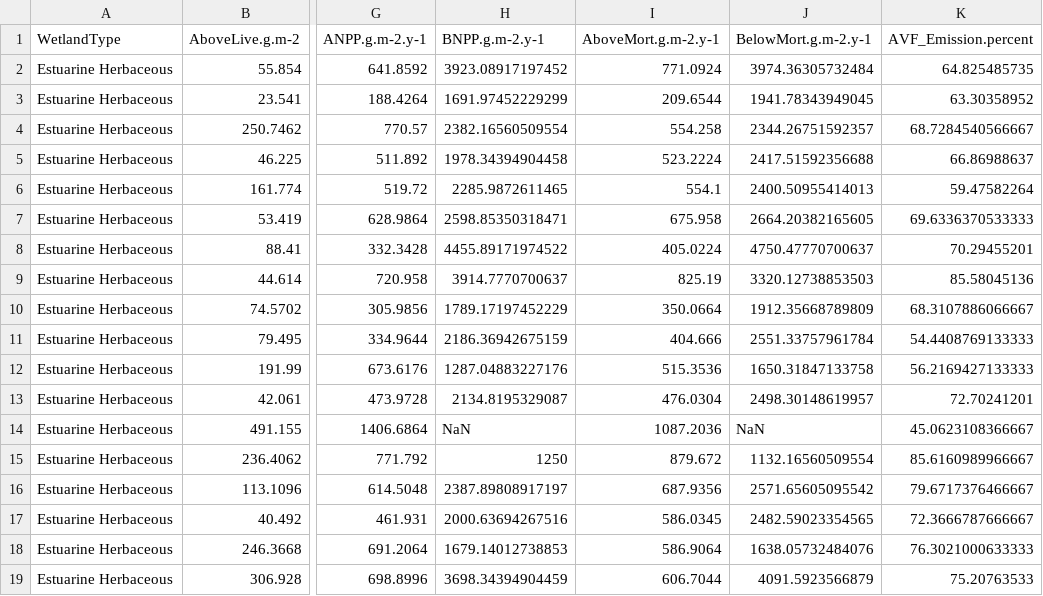
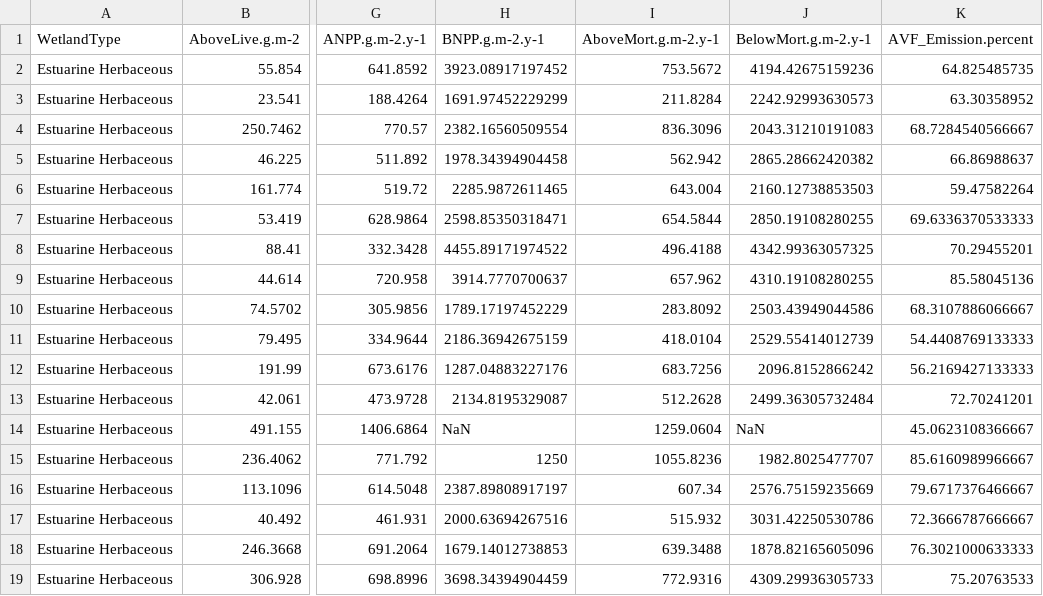
Before and after one commit to ericward/LandCarbonER73, a CSV file: ER73_EstHerb_Stock_Flow_by_Site.csv, drawn as a sheet; only a part is shown, gaps mark what is left out; the diff names each change by its address in the sheet, - before the commit and + after, or states it on an @@ line.

```diff
--- a/ER73_EstHerb_Stock_Flow_by_Site.csv
+++ b/ER73_EstHerb_Stock_Flow_by_Site.csv
-I2 (AboveMort.g.m-2.y-1): 771.0924
+I2 (AboveMort.g.m-2.y-1): 753.5672
-J2 (BelowMort.g.m-2.y-1): 3974.36305732484
+J2 (BelowMort.g.m-2.y-1): 4194.42675159236
-I3 (AboveMort.g.m-2.y-1): 209.6544
+I3 (AboveMort.g.m-2.y-1): 211.8284
-J3 (BelowMort.g.m-2.y-1): 1941.78343949045
+J3 (BelowMort.g.m-2.y-1): 2242.92993630573
-I4 (AboveMort.g.m-2.y-1): 554.258
+I4 (AboveMort.g.m-2.y-1): 836.3096
-J4 (BelowMort.g.m-2.y-1): 2344.26751592357
+J4 (BelowMort.g.m-2.y-1): 2043.31210191083
-I5 (AboveMort.g.m-2.y-1): 523.2224
+I5 (AboveMort.g.m-2.y-1): 562.942
-J5 (BelowMort.g.m-2.y-1): 2417.51592356688
+J5 (BelowMort.g.m-2.y-1): 2865.28662420382
-I6 (AboveMort.g.m-2.y-1): 554.1
+I6 (AboveMort.g.m-2.y-1): 643.004
-J6 (BelowMort.g.m-2.y-1): 2400.50955414013
+J6 (BelowMort.g.m-2.y-1): 2160.12738853503
-I7 (AboveMort.g.m-2.y-1): 675.958
+I7 (AboveMort.g.m-2.y-1): 654.5844
-J7 (BelowMort.g.m-2.y-1): 2664.20382165605
+J7 (BelowMort.g.m-2.y-1): 2850.19108280255
-I8 (AboveMort.g.m-2.y-1): 405.0224
+I8 (AboveMort.g.m-2.y-1): 496.4188
-J8 (BelowMort.g.m-2.y-1): 4750.47770700637
+J8 (BelowMort.g.m-2.y-1): 4342.99363057325
-I9 (AboveMort.g.m-2.y-1): 825.19
+I9 (AboveMort.g.m-2.y-1): 657.962
-J9 (BelowMort.g.m-2.y-1): 3320.12738853503
+J9 (BelowMort.g.m-2.y-1): 4310.19108280255
-I10 (AboveMort.g.m-2.y-1): 350.0664
+I10 (AboveMort.g.m-2.y-1): 283.8092
-J10 (BelowMort.g.m-2.y-1): 1912.35668789809
+J10 (BelowMort.g.m-2.y-1): 2503.43949044586
-I11 (AboveMort.g.m-2.y-1): 404.666
+I11 (AboveMort.g.m-2.y-1): 418.0104
-J11 (BelowMort.g.m-2.y-1): 2551.33757961784
+J11 (BelowMort.g.m-2.y-1): 2529.55414012739
-I12 (AboveMort.g.m-2.y-1): 515.3536
+I12 (AboveMort.g.m-2.y-1): 683.7256
-J12 (BelowMort.g.m-2.y-1): 1650.31847133758
+J12 (BelowMort.g.m-2.y-1): 2096.8152866242
-I13 (AboveMort.g.m-2.y-1): 476.0304
+I13 (AboveMort.g.m-2.y-1): 512.2628
-J13 (BelowMort.g.m-2.y-1): 2498.30148619957
+J13 (BelowMort.g.m-2.y-1): 2499.36305732484
-I14 (AboveMort.g.m-2.y-1): 1087.2036
+I14 (AboveMort.g.m-2.y-1): 1259.0604
-I15 (AboveMort.g.m-2.y-1): 879.672
+I15 (AboveMort.g.m-2.y-1): 1055.8236
-J15 (BelowMort.g.m-2.y-1): 1132.16560509554
+J15 (BelowMort.g.m-2.y-1): 1982.8025477707
-I16 (AboveMort.g.m-2.y-1): 687.9356
+I16 (AboveMort.g.m-2.y-1): 607.34
-J16 (BelowMort.g.m-2.y-1): 2571.65605095542
+J16 (BelowMort.g.m-2.y-1): 2576.75159235669
-I17 (AboveMort.g.m-2.y-1): 586.0345
+I17 (AboveMort.g.m-2.y-1): 515.932
-J17 (BelowMort.g.m-2.y-1): 2482.59023354565
+J17 (BelowMort.g.m-2.y-1): 3031.42250530786
-I18 (AboveMort.g.m-2.y-1): 586.9064
+I18 (AboveMort.g.m-2.y-1): 639.3488
-J18 (BelowMort.g.m-2.y-1): 1638.05732484076
+J18 (BelowMort.g.m-2.y-1): 1878.82165605096
-I19 (AboveMort.g.m-2.y-1): 606.7044
+I19 (AboveMort.g.m-2.y-1): 772.9316
-J19 (BelowMort.g.m-2.y-1): 4091.5923566879
+J19 (BelowMort.g.m-2.y-1): 4309.29936305733
```
Also changed, not shown: AbovegroundMortality.csv, BelowgroundMortality.csv, 3 other files.
